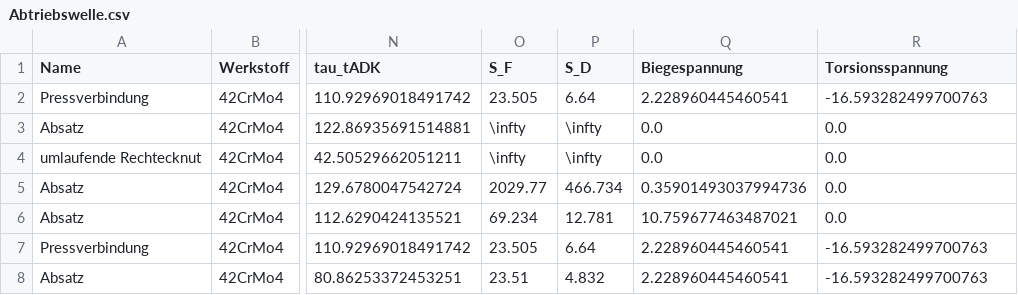
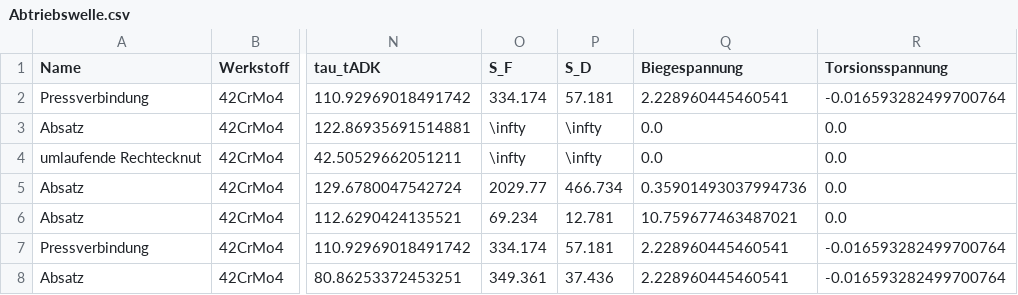
Before and after one commit to sydgtfzguhgfhtr/ME_Wellennachweis, a CSV file: PDFs/Abtriebswelle.csv, drawn as a sheet; only a part is shown, gaps mark what is left out; the diff names each change by its address in the sheet, - before the commit and + after, or states it on an @@ line.

```diff
--- a/PDFs/Abtriebswelle.csv
+++ b/PDFs/Abtriebswelle.csv
-O2 (S_F): 23.505
+O2 (S_F): 334.174
-P2 (S_D): 6.64
+P2 (S_D): 57.181
-R2 (Torsionsspannung): -16.593282499700763
+R2 (Torsionsspannung): -0.016593282499700764
-O7 (S_F): 23.505
+O7 (S_F): 334.174
-P7 (S_D): 6.64
+P7 (S_D): 57.181
-R7:R8 (Torsionsspannung): -16.593282499700763
+R7:R8 (Torsionsspannung): -0.016593282499700764
-O8 (S_F): 23.51
+O8 (S_F): 349.361
-P8 (S_D): 4.832
+P8 (S_D): 37.436
```
Also changed, not shown: PDFs/Antriebswelle.csv, PDFs/Zwischenwelle.csv, 11 other files.
